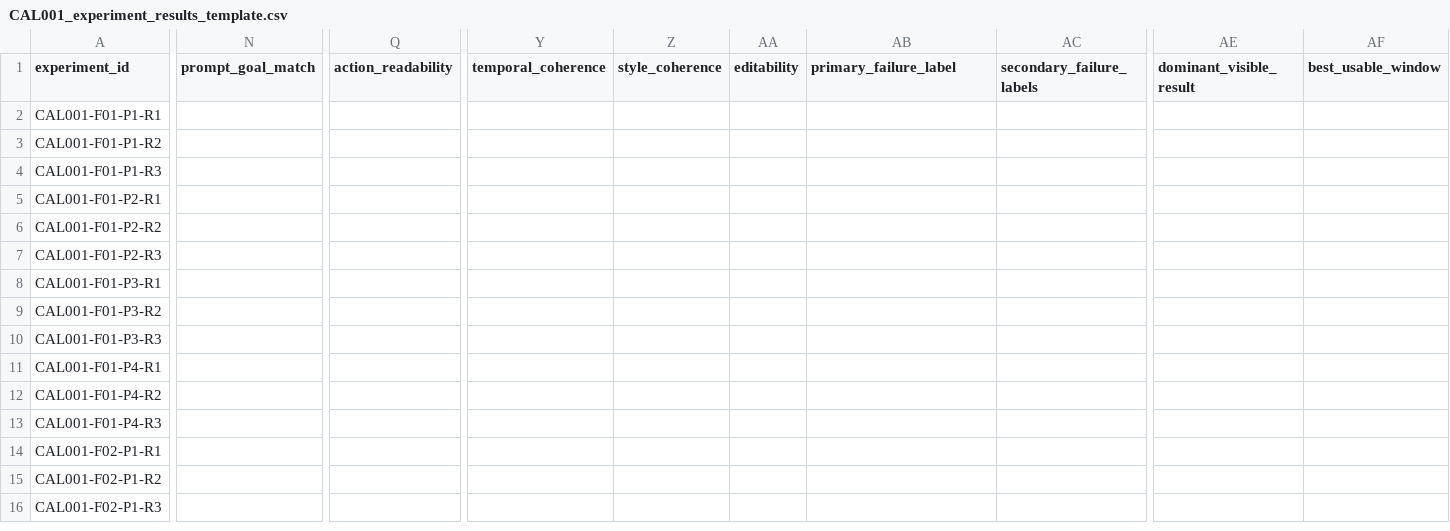
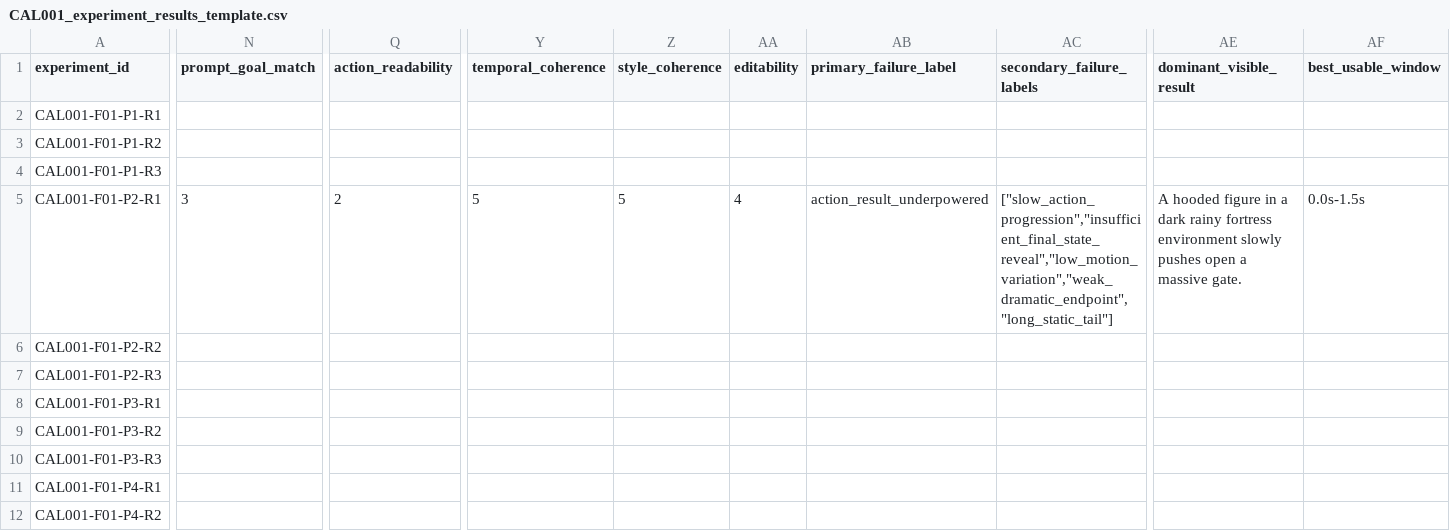
Before and after one commit to dgmpurf/AI-Video-Pipeline, a CSV file: experiments/CAL-001/datasets/CAL001_experiment_results_template.csv, drawn as a sheet; only a part is shown, gaps mark what is left out; the shorter side is filled out with more unchanged rows; the diff covers the shown part only; the diff names each change by its address in the sheet, - before the commit and + after, or states it on an @@ line.

Commit message:
docs: record CAL-001 F01 visual calibration review

```diff
--- a/experiments/CAL-001/datasets/CAL001_experiment_results_template.csv
+++ b/experiments/CAL-001/datasets/CAL001_experiment_results_template.csv
-N5 (prompt_goal_match): (empty)
+N5 (prompt_goal_match): 3
-Q5 (action_readability): (empty)
+Q5 (action_readability): 2
-Y5 (temporal_coherence): (empty)
+Y5 (temporal_coherence): 5
-Z5 (style_coherence): (empty)
+Z5 (style_coherence): 5
-AA5 (editability): (empty)
+AA5 (editability): 4
-AB5 (primary_failure_label): (empty)
+AB5 (primary_failure_label): action_result_underpowered
-AC5 (secondary_failure_labels): (empty)
+AC5 (secondary_failure_labels): ["slow_action_progression","insufficient_final_state_reveal","low_motion_variation","weak_dramatic_endpoint","long_static_tail"]
-AE5 (dominant_visible_result): (empty)
+AE5 (dominant_visible_result): A hooded figure in a dark rainy fortress environment slowly pushes open a massive gate.
-AF5 (best_usable_window): (empty)
+AF5 (best_usable_window): 0.0s-1.5s
```
Also changed, not shown: 3 edited cells elsewhere in this file, 3 other files.
